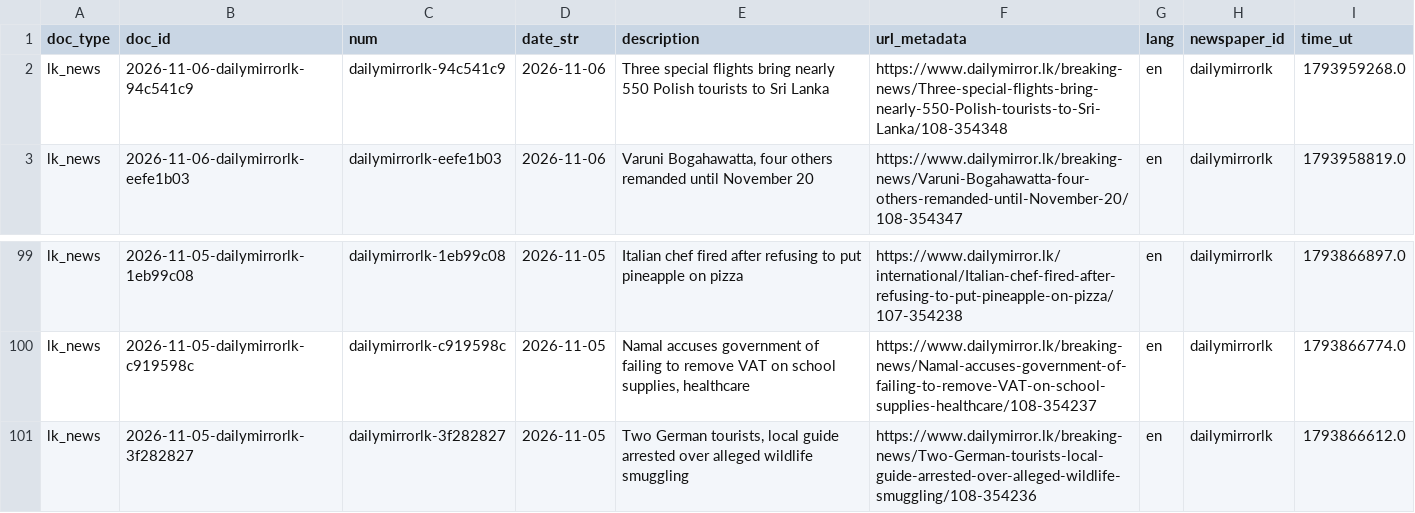
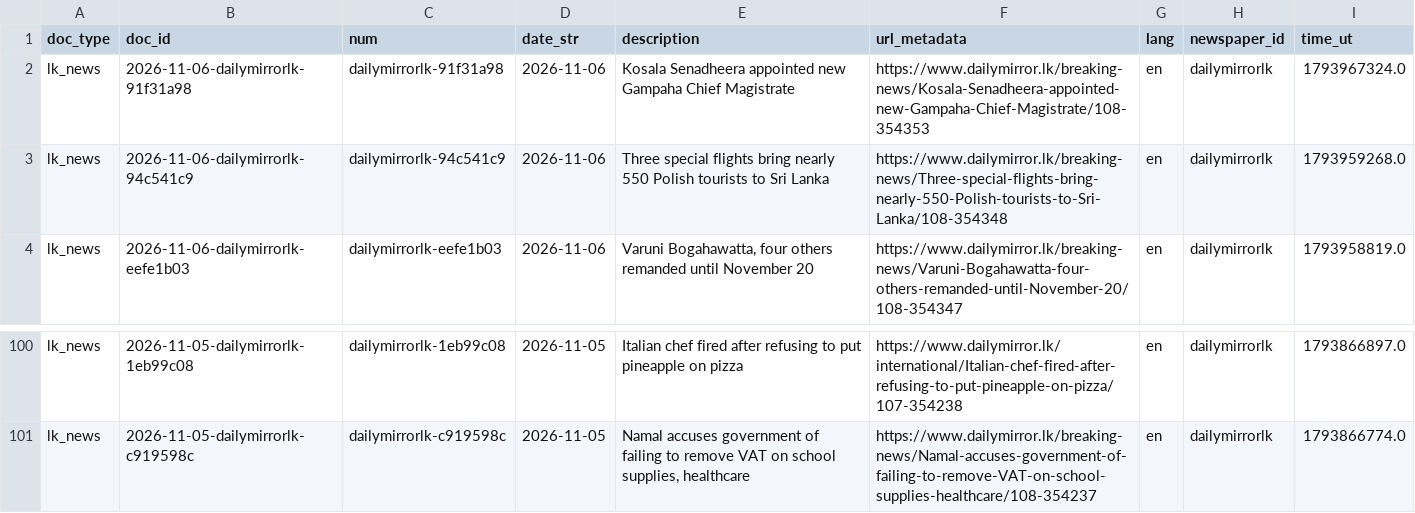
Before and after one commit to nuuuwan/lk_news, a TSV file: data/lk_news/docs_last100.tsv, drawn as a sheet; only a part is shown, gaps mark what is left out; removed rows and columns are numbered as before the commit, all else as after; the diff names each change by its address in the sheet, - before the commit and + after, or states it on an @@ line.

```diff
--- a/data/lk_news/docs_last100.tsv
+++ b/data/lk_news/docs_last100.tsv
+row 2: lk_news | 2026-11-06-dailymirrorlk-91f31a98 | dailymirrorlk-91f31a98 | 2026-11-06 | Kosala Senadheera appointed new Gampaha Chief Magistrate | https://www.dailymirror.lk/breaking-news/Kosala-Senadheera-appointed-new-Gampaha-Chief-Magistrate/108-354353 | en | dailymirrorlk | 1793967324.0
-row 101: lk_news | 2026-11-05-dailymirrorlk-3f282827 | dailymirrorlk-3f282827 | 2026-11-05 | Two German tourists, local guide arrested over alleged wildlife smuggling | https://www.dailymirror.lk/breaking-news/Two-German-tourists-local-guide-arrested-over-alleged-wildlife-smuggling/108-354236 | en | dailymirrorlk | 1793866612.0
```
Also changed, not shown: data/lk_news/docs_last1000.tsv, 8 other files.
